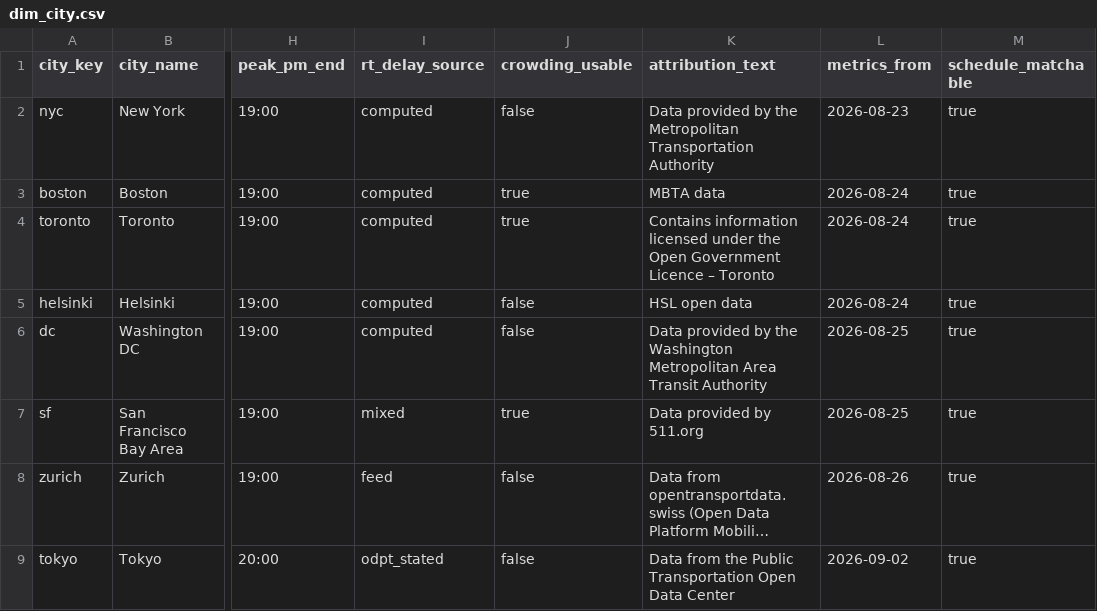
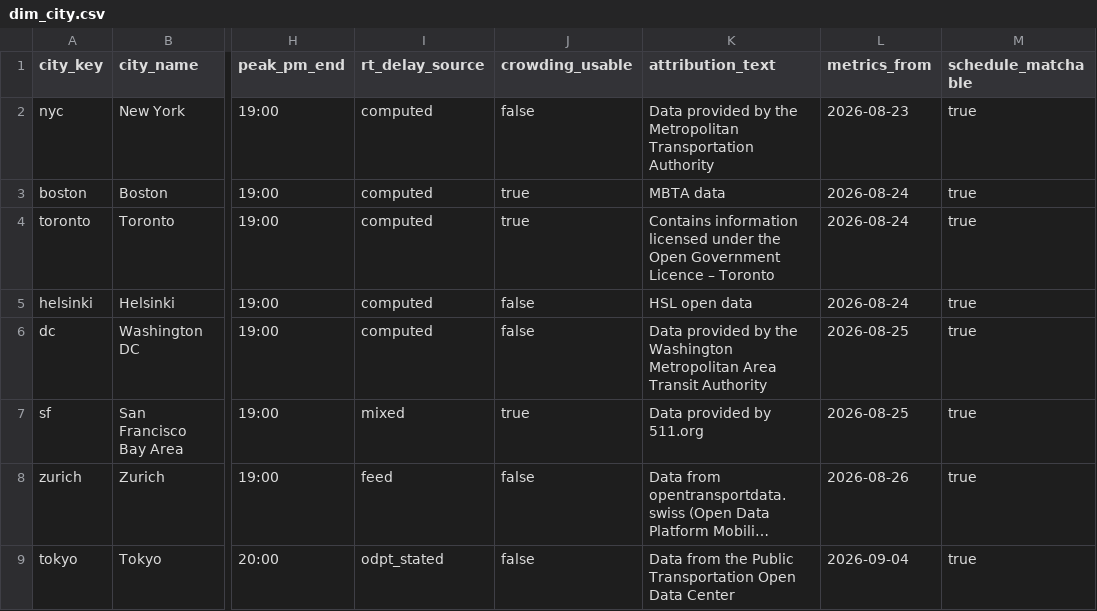
Before and after one commit to gil10101/transit, a CSV file: dbt/transit/seeds/dim_city.csv, drawn as a sheet; only a part is shown, gaps mark what is left out; long unchanged cells end in …; the diff names each change by its address in the sheet, - before the commit and + after, or states it on an @@ line.

```diff
--- a/dbt/transit/seeds/dim_city.csv
+++ b/dbt/transit/seeds/dim_city.csv
-L9 (metrics_from): 2026-09-02
+L9 (metrics_from): 2026-09-04
```
Also changed, not shown: dbt/transit/seeds/known_coverage_gaps.csv, 20 other files.
